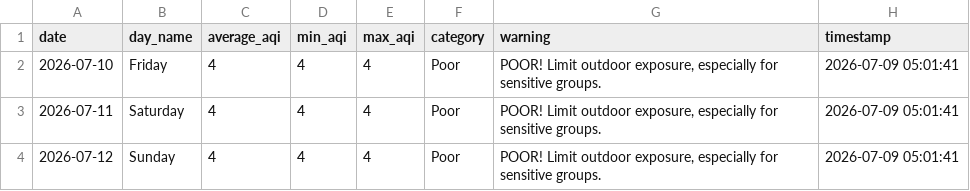
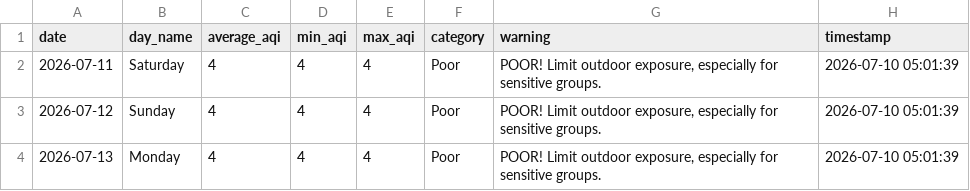
Before and after one commit to saqibahmadsiddiqui/aqi-forecasting-system, a CSV file: data/processed/latest_predictions.csv, drawn as a sheet.

```diff
--- a/data/processed/latest_predictions.csv
+++ b/data/processed/latest_predictions.csv
@@ -1,4 +1,4 @@
 date,day_name,average_aqi,min_aqi,max_aqi,category,warning,timestamp
-2026-07-10,Friday,4,4,4,Poor,"POOR! Limit outdoor exposure, especially for sensitive groups.",2026-07-09 05:01:41
-2026-07-11,Saturday,4,4,4,Poor,"POOR! Limit outdoor exposure, especially for sensitive groups.",2026-07-09 05:01:41
-2026-07-12,Sunday,4,4,4,Poor,"POOR! Limit outdoor exposure, especially for sensitive groups.",2026-07-09 05:01:41
+2026-07-11,Saturday,4,4,4,Poor,"POOR! Limit outdoor exposure, especially for sensitive groups.",2026-07-10 05:01:39
+2026-07-12,Sunday,4,4,4,Poor,"POOR! Limit outdoor exposure, especially for sensitive groups.",2026-07-10 05:01:39
+2026-07-13,Monday,4,4,4,Poor,"POOR! Limit outdoor exposure, especially for sensitive groups.",2026-07-10 05:01:39
```
Also changed, not shown: data/processed/model_comparison.csv.
